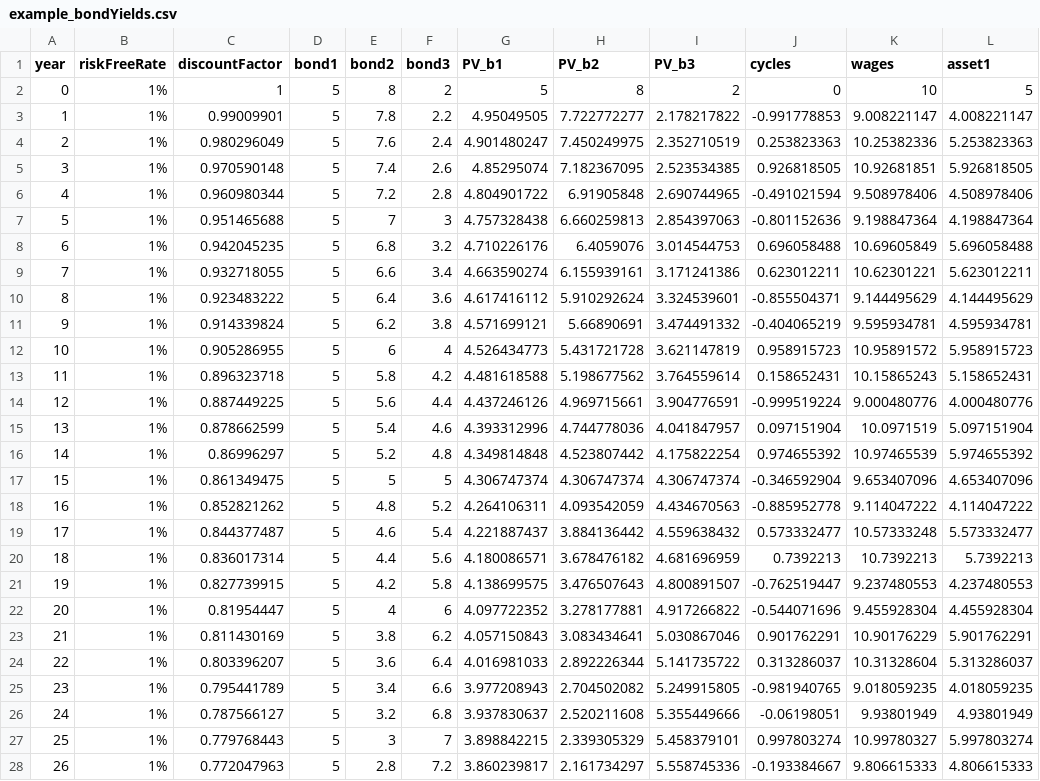
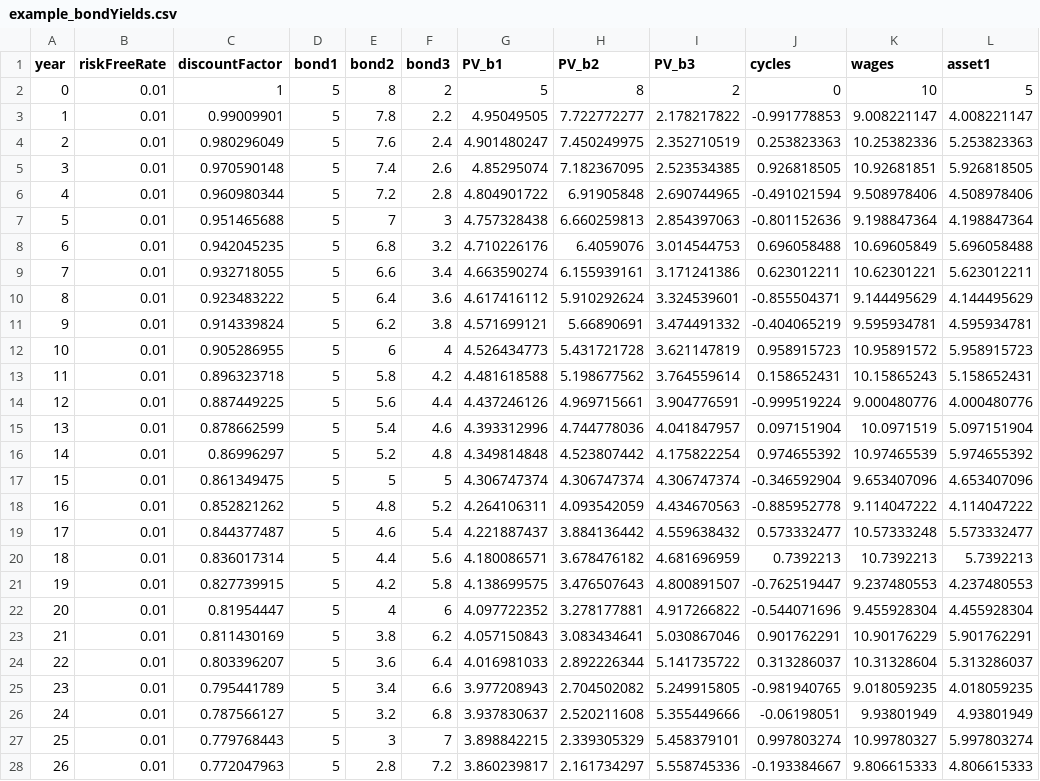
Before and after one commit to RDeconomist/RDeconomist.github.io, a CSV file: charts/e4e/example_bondYields.csv, drawn as a sheet; only a part is shown; the diff covers the shown part only; the diff names each change by its address in the sheet, - before the commit and + after, or states it on an @@ line.

Commit message:
Update example_bondYields.csv

```diff
--- a/charts/e4e/example_bondYields.csv
+++ b/charts/e4e/example_bondYields.csv
-B2:B28 (riskFreeRate): 1%
+B2:B28 (riskFreeRate): 0.01
```
Also changed, not shown: 66 edited cells elsewhere in this file.
